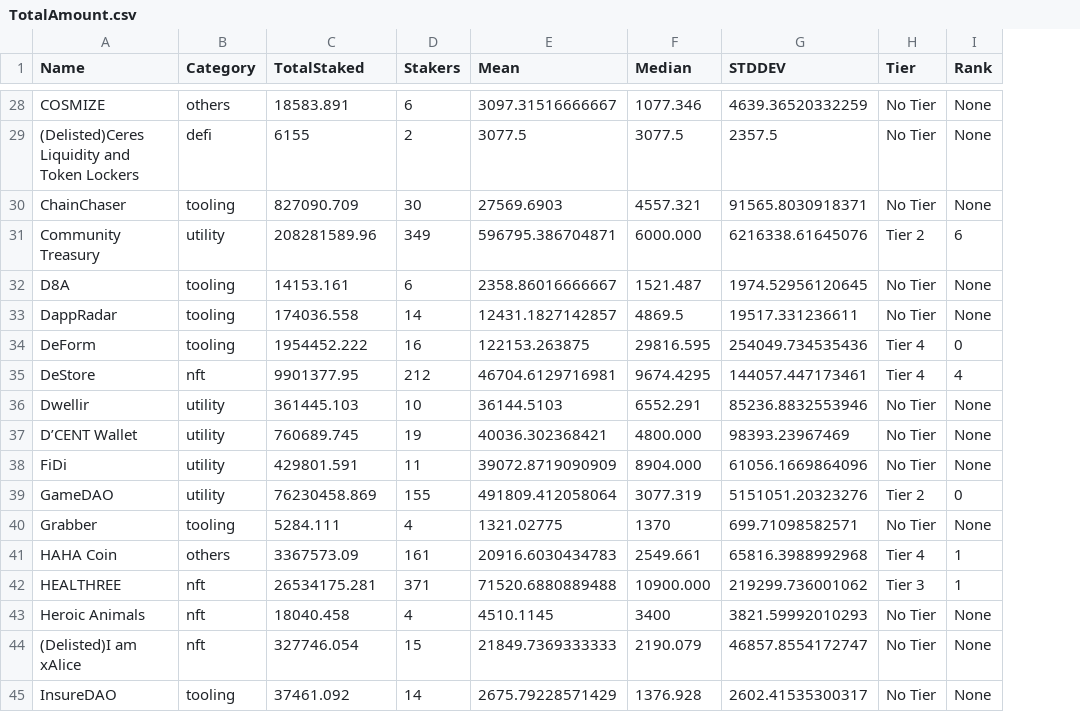
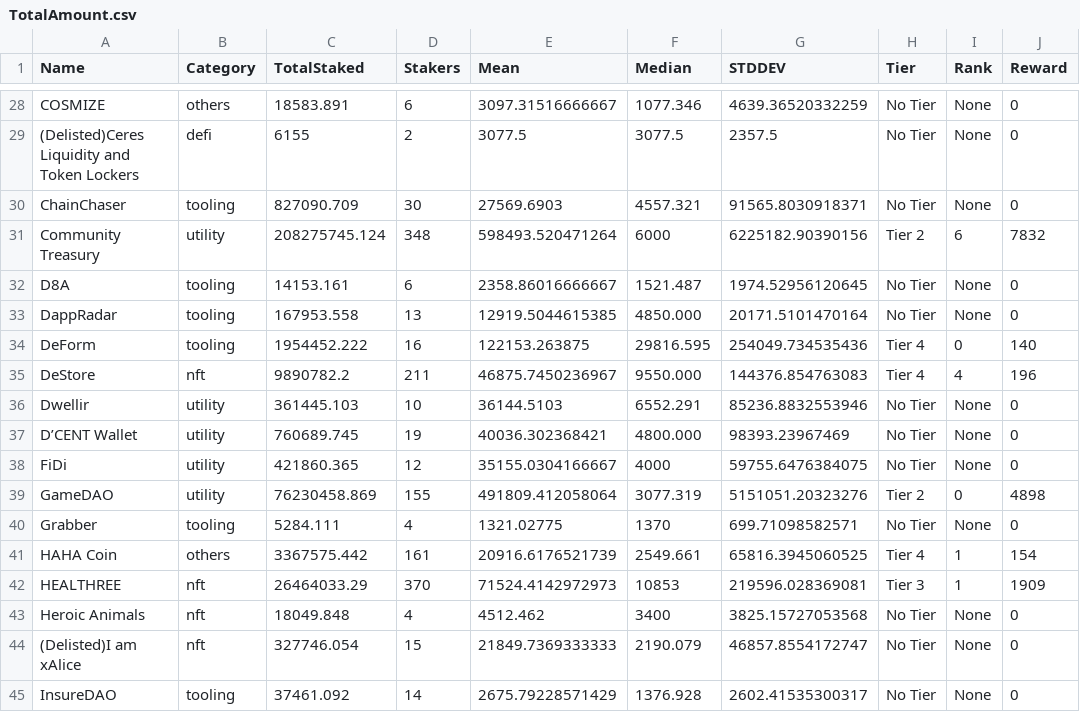
Before and after one commit to tksarah/bc, a CSV file: docs/rank/TotalAmount.csv, drawn as a sheet; only a part is shown, gaps mark what is left out; the diff covers the shown part only; the diff names each change by its address in the sheet, - before the commit and + after, or states it on an @@ line.

```diff
--- a/docs/rank/TotalAmount.csv
+++ b/docs/rank/TotalAmount.csv
+column J (Reward), rows 28-45: 0 | 0 | 0 | 7832 | 0 | 0 | 140 | 196 | 0 | 0 | 0 | 4898 | 0 | 154 | 1909 | 0 | 0 | 0
-C31 (TotalStaked): 208281589.96
+C31 (TotalStaked): 208275745.124
-D31 (Stakers): 349
+D31 (Stakers): 348
-E31 (Mean): 596795.386704871
+E31 (Mean): 598493.520471264
-F31 (Median): 6000.000
+F31 (Median): 6000
-G31 (STDDEV): 6216338.61645076
+G31 (STDDEV): 6225182.90390156
-C33 (TotalStaked): 174036.558
+C33 (TotalStaked): 167953.558
-D33 (Stakers): 14
+D33 (Stakers): 13
-E33 (Mean): 12431.1827142857
+E33 (Mean): 12919.5044615385
-F33 (Median): 4869.5
+F33 (Median): 4850.000
-G33 (STDDEV): 19517.331236611
+G33 (STDDEV): 20171.5101470164
-C35 (TotalStaked): 9901377.95
+C35 (TotalStaked): 9890782.2
-D35 (Stakers): 212
+D35 (Stakers): 211
-E35 (Mean): 46704.6129716981
+E35 (Mean): 46875.7450236967
-F35 (Median): 9674.4295
+F35 (Median): 9550.000
-G35 (STDDEV): 144057.447173461
+G35 (STDDEV): 144376.854763083
-C38 (TotalStaked): 429801.591
+C38 (TotalStaked): 421860.365
-D38 (Stakers): 11
+D38 (Stakers): 12
-E38 (Mean): 39072.8719090909
+E38 (Mean): 35155.0304166667
-F38 (Median): 8904.000
+F38 (Median): 4000
-G38 (STDDEV): 61056.1669864096
+G38 (STDDEV): 59755.6476384075
-C41 (TotalStaked): 3367573.09
+C41 (TotalStaked): 3367575.442
-E41 (Mean): 20916.6030434783
+E41 (Mean): 20916.6176521739
-G41 (STDDEV): 65816.3988992968
+G41 (STDDEV): 65816.3945060525
-C42 (TotalStaked): 26534175.281
+C42 (TotalStaked): 26464033.29
-D42 (Stakers): 371
+D42 (Stakers): 370
-E42 (Mean): 71520.6880889488
+E42 (Mean): 71524.4142972973
-F42 (Median): 10900.000
+F42 (Median): 10853
-G42 (STDDEV): 219299.736001062
+G42 (STDDEV): 219596.028369081
-C43 (TotalStaked): 18040.458
+C43 (TotalStaked): 18049.848
-E43 (Mean): 4510.1145
+E43 (Mean): 4512.462
-G43 (STDDEV): 3821.59992010293
+G43 (STDDEV): 3825.15727053568
```
Also changed, not shown: 165 edited cells elsewhere in this file, docs/dlist/dapps.csv, 13 other files.
